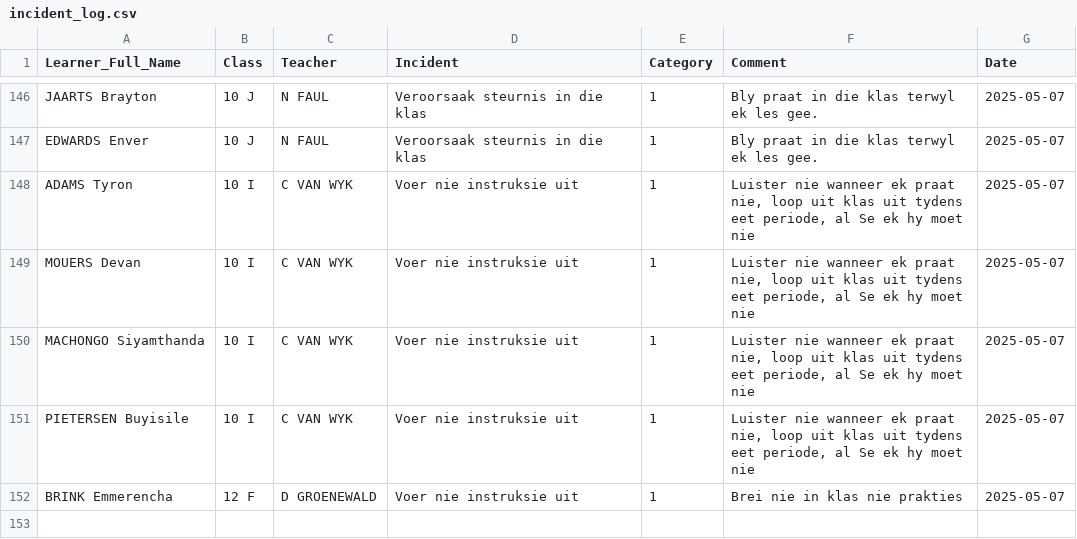
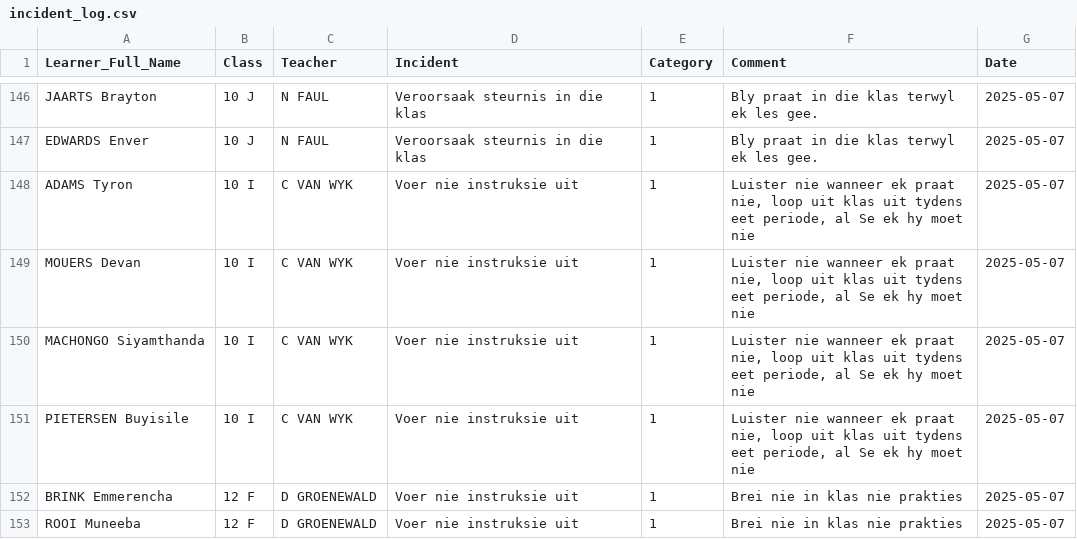
Before and after one commit to arnoldtRealph/insident, a CSV file: incident_log.csv, drawn as a sheet; only a part is shown, gaps mark what is left out; the diff names each change by its address in the sheet, - before the commit and + after, or states it on an @@ line.

Commit message:
Updated incident_log.csv with new incident

```diff
--- a/incident_log.csv
+++ b/incident_log.csv
+row 153: ROOI Muneeba | 12 F | D GROENEWALD | Voer nie instruksie uit | 1 | Brei nie in klas nie prakties | 2025-05-07
```
